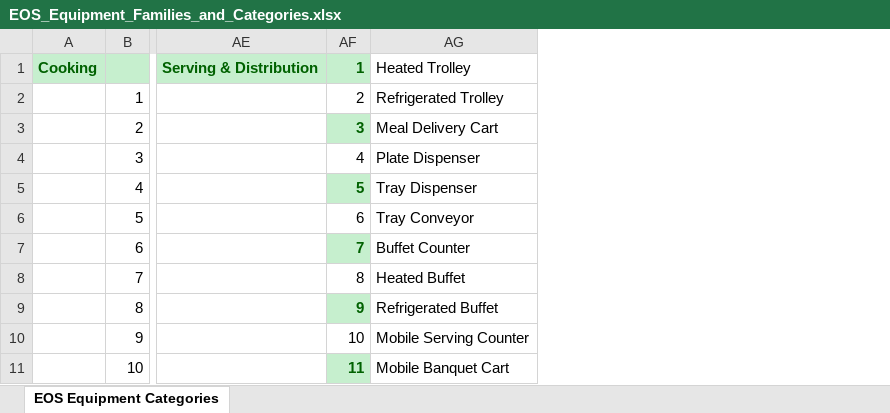
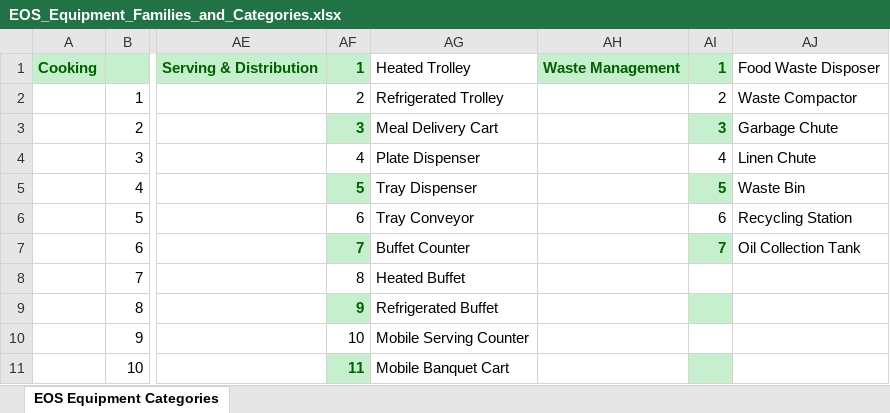
Before and after one commit to Waqas56jb/Culinova-RAG-knowledgebase, an Excel workbook: EOS_Equipment_Families_and_Categories.xlsx, sheet EOS Equipment Categories, drawn as a sheet; only a part is shown, gaps mark what is left out; values as stored, in another font and other column widths than the file's, no borders; the diff names each change by its address in the sheet, - before the commit and + after, or states it on an @@ line.

```diff
--- a/EOS_Equipment_Families_and_Categories.xlsx (sheet EOS Equipment Categories)
+++ b/EOS_Equipment_Families_and_Categories.xlsx (sheet EOS Equipment Categories)
+column AH, row 1: Waste Management
+column AI, rows 1-7: 1 | 2 | 3 | 4 | 5 | 6 | 7
+column AJ, rows 1-7: Food Waste Disposer | Waste Compactor | Garbage Chute | Linen Chute | Waste Bin | Recycling Station | Oil Collection Tank
```
Also changed, not shown: 1 other file.
